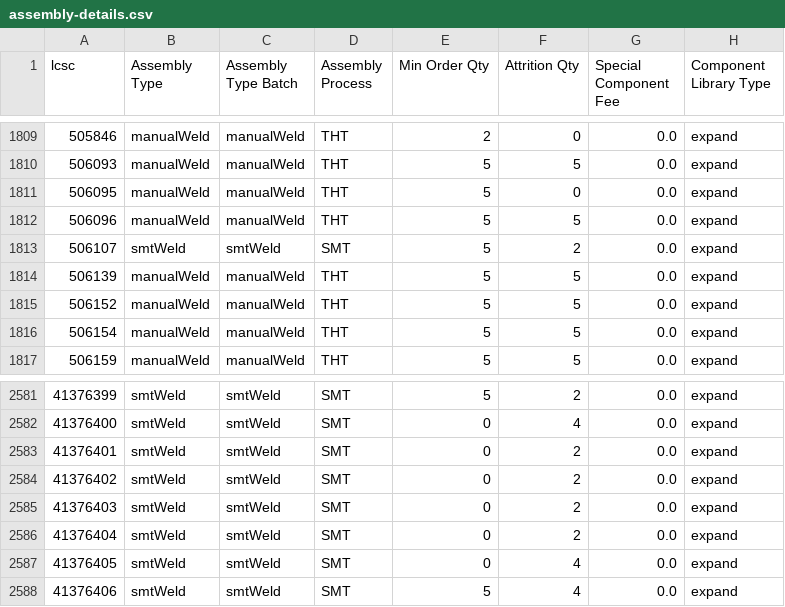
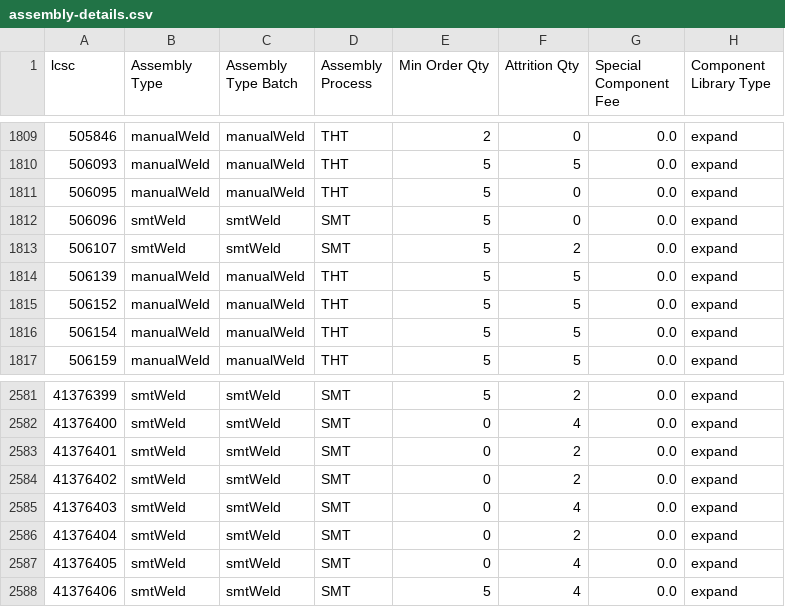
Before and after one commit to CDFER/jlcpcb-parts-database, a CSV file: scraped/assembly-details.csv, drawn as a sheet; only a part is shown, gaps mark what is left out.

```diff
--- a/scraped/assembly-details.csv
+++ b/scraped/assembly-details.csv
@@ -1811,3 +1811,3 @@ lcsc,Assembly Type,Assembly Type Batch,Assembly Process,Min Order Qty,Attrition
 506095,manualWeld,manualWeld,THT,5,0,0.0,expand
-506096,manualWeld,manualWeld,THT,5,5,0.0,expand
+506096,smtWeld,smtWeld,SMT,5,0,0.0,expand
 506107,smtWeld,smtWeld,SMT,5,2,0.0,expand
@@ -2584,3 +2584,3 @@ lcsc,Assembly Type,Assembly Type Batch,Assembly Process,Min Order Qty,Attrition
 41376402,smtWeld,smtWeld,SMT,0,2,0.0,expand
-41376403,smtWeld,smtWeld,SMT,0,2,0.0,expand
+41376403,smtWeld,smtWeld,SMT,0,4,0.0,expand
 41376404,smtWeld,smtWeld,SMT,0,2,0.0,expand
```
Also changed, not shown: scraped/ComponentList.csv.
